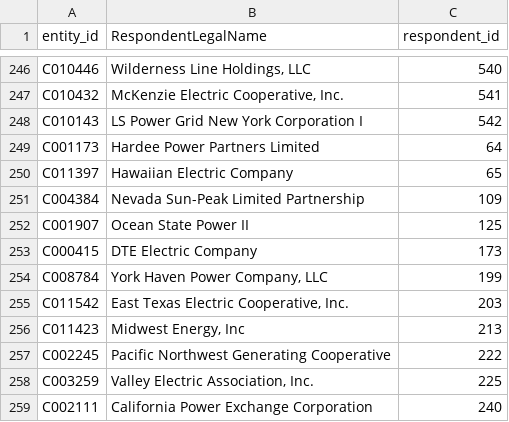
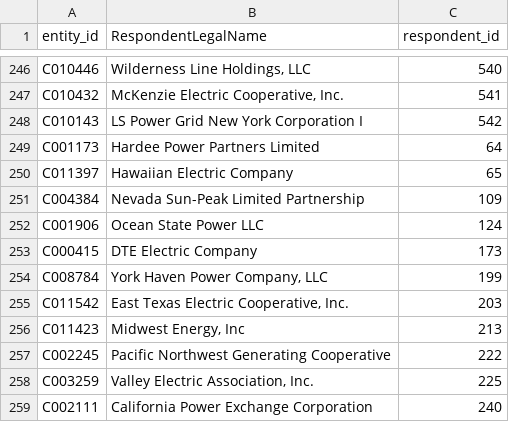
Before and after one commit to catalyst-cooperative/ferc-xbrl-extractor, a CSV file: notebooks/respondent_map.csv, drawn as a sheet; only a part is shown, gaps mark what is left out.

Commit message:
Manually map Ocean State Power

```diff
--- a/notebooks/respondent_map.csv
+++ b/notebooks/respondent_map.csv
@@ -251,3 +251,3 @@ C011397,Hawaiian Electric Company,65
 C004384,Nevada Sun-Peak Limited Partnership,109
-C001907,Ocean State Power II,125
+C001906,Ocean State Power LLC,124
 C000415,DTE Electric Company,173
```
Also changed, not shown: 1 other file.
